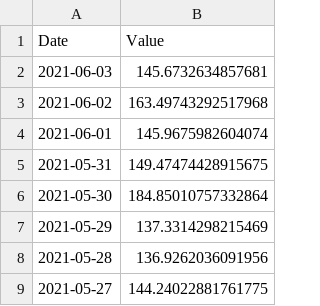
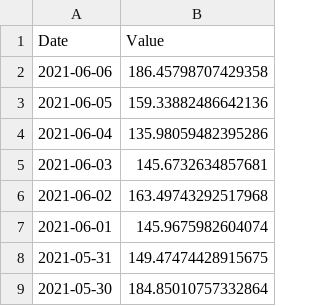
Before and after one commit to serg-razum-off/DFP-Numeric-2, a CSV file: data/csv_sources/BCHAIN-CPTRA.csv, drawn as a sheet; only a part is shown; the shorter side is filled out with more unchanged rows; the diff names each change by its address in the sheet, - before the commit and + after, or states it on an @@ line.

```diff
--- a/data/csv_sources/BCHAIN-CPTRA.csv
+++ b/data/csv_sources/BCHAIN-CPTRA.csv
+row 2: 2021-06-06 | 186.45798707429358
+row 3: 2021-06-05 | 159.33882486642136
+row 4: 2021-06-04 | 135.98059482395286
```
Also changed, not shown: data/csv_sources/BCHAIN-AVBLS.csv, data/csv_sources/BCHAIN-HRATE.csv, 13 other files.
